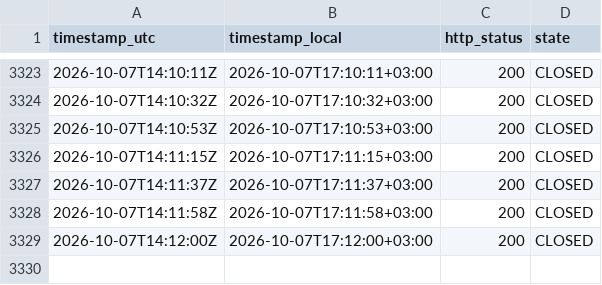
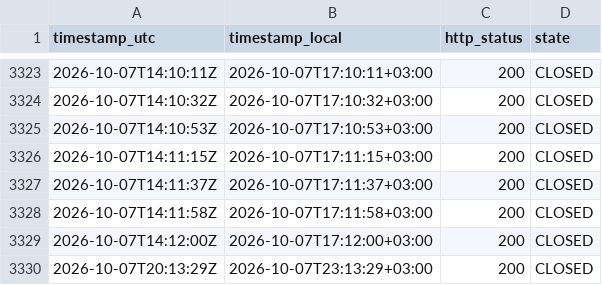
Before and after one commit to atalha1/islamweb-fatwa-notification, a CSV file: log/observations.csv, drawn as a sheet; only a part is shown, gaps mark what is left out.

```diff
--- a/log/observations.csv
+++ b/log/observations.csv
@@ -3329 +3329,2 @@ timestamp_utc,timestamp_local,http_status,state
 2026-10-07T14:12:00Z,2026-10-07T17:12:00+03:00,200,CLOSED
+2026-10-07T20:13:29Z,2026-10-07T23:13:29+03:00,200,CLOSED
```
Also changed, not shown: 1 other file.
